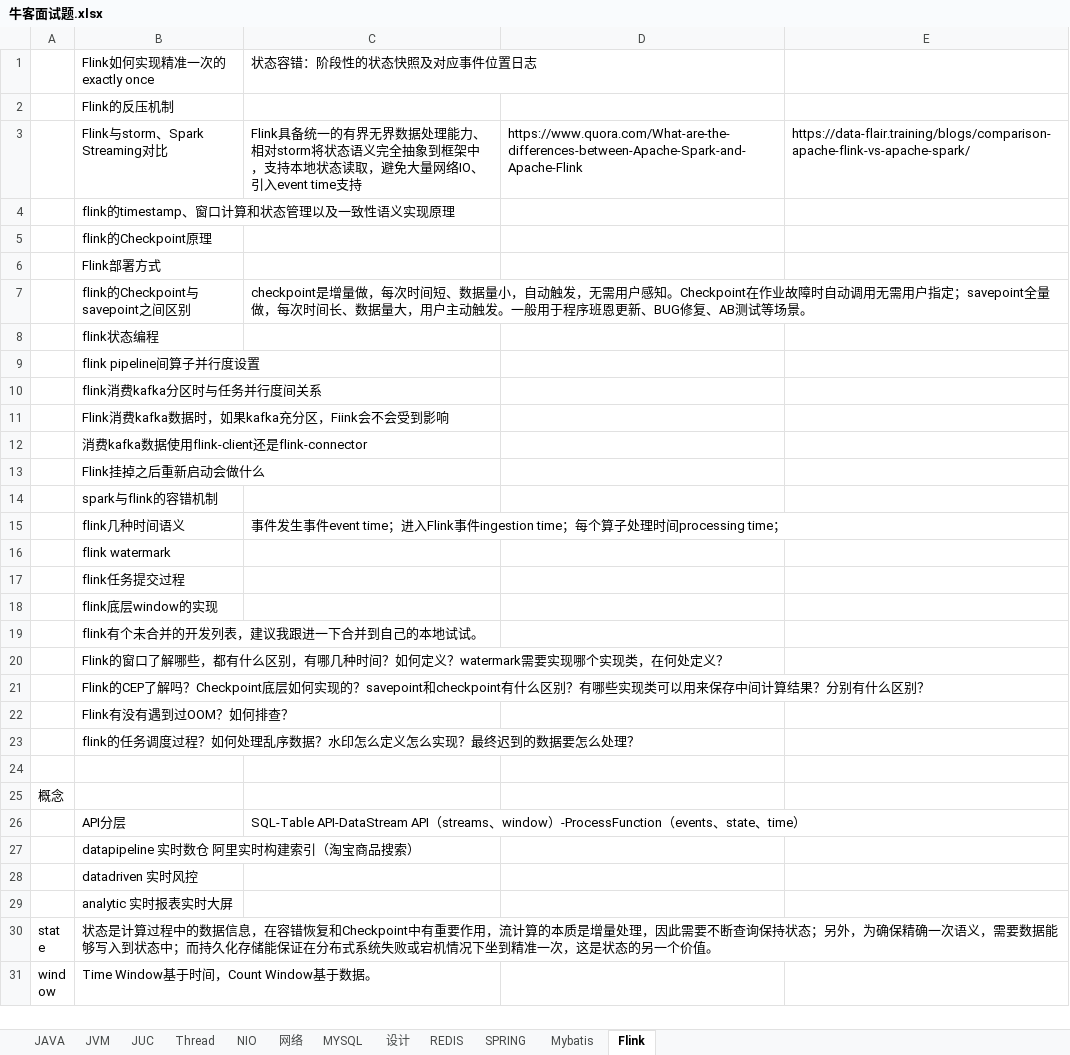
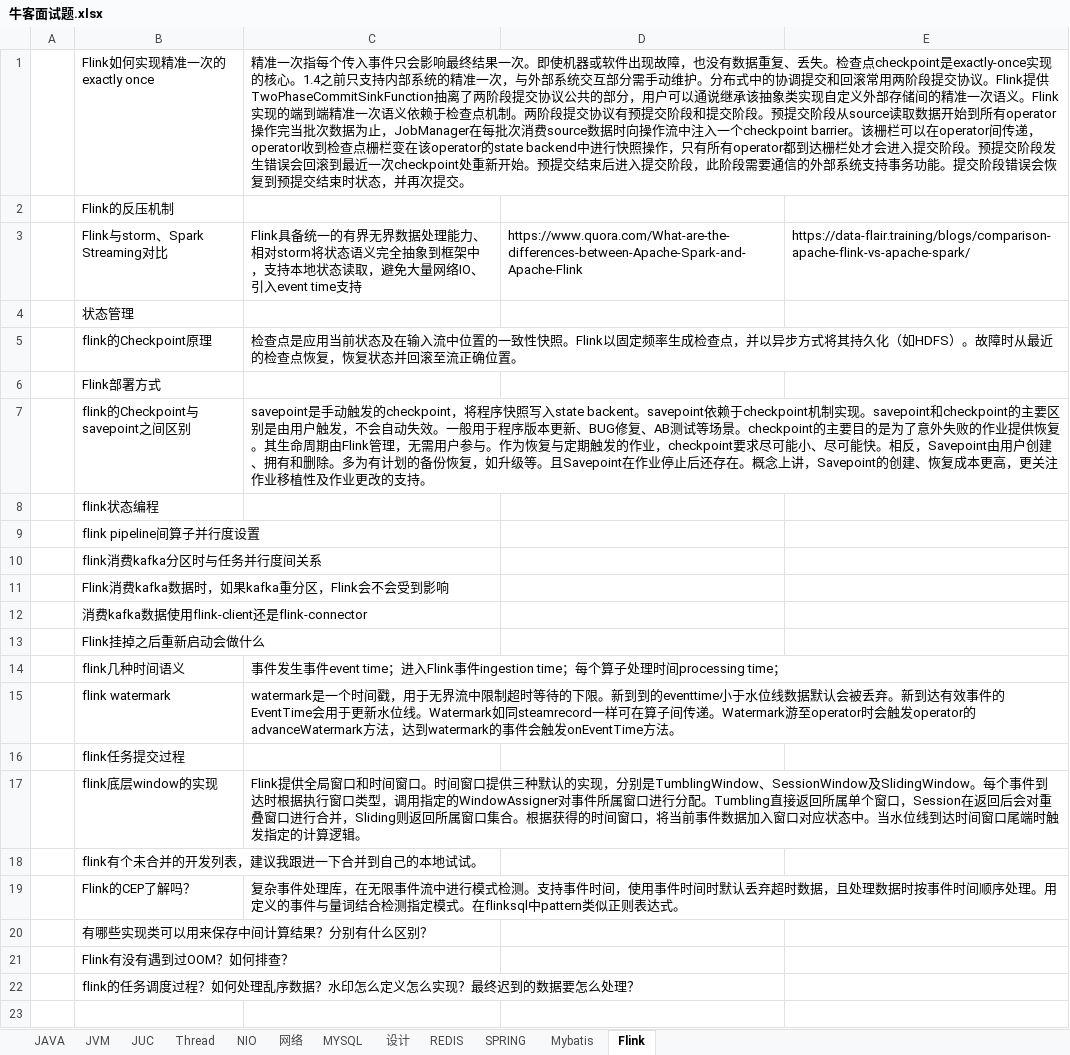
Before and after one commit to jackyxie19/our-leetcode-notes, an Excel workbook: 牛客面试题.xlsx, sheet Flink, drawn as a sheet; only a part is shown; the shorter side is filled out with more unchanged rows; values as stored, in another font and other column widths than the file's, no borders; removed rows and columns are numbered as before the commit, all else as after; the diff names each change by its address in the sheet, - before the commit and + after, or states it on an @@ line.

```diff
--- a/牛客面试题.xlsx (sheet Flink)
+++ b/牛客面试题.xlsx (sheet Flink)
-C1: 状态容错：阶段性的状态快照及对应事件位置日志
+C1: 精准一次指每个传入事件只会影响最终结果一次。即使机器或软件出现故障，也没有数据重复、丢失。检查点checkpoint是exactly-once实现的核心。1.4之前只支持内部系统的精准一次，与外部系统交互部分需手动维护。分布式中的协调提交和回滚常用两阶段提交协议。Flink提供TwoPhaseCommitSinkFunction抽离了两阶段提交协议公共的部分，用户可以通说继承该抽象类实现自定义外部存储间的精准一次语义。Flink实现的端到端精准一次语义依赖于检查点机制。两阶段提交协议有预提交阶段和提交阶段。预提交阶段从source读取数据开始到所有operator操作完当批次数据为止，JobManager在每批次消费source数据时向操作流中注入一个checkpoint barrier。该栅栏可以在operator间传递，operator收到检查点栅栏变在该operator的state backend中进行快照操作，只有所有operator都到达栅栏处才会进入提交阶段。预提交阶段发生错误会回滚到最近一次checkpoint处重新开始。预提交结束后进入提交阶段，此阶段需要通信的外部系统支持事务功能。提交阶段错误会恢复到预提交结束时状态，并再次提交。
-B4: flink的timestamp、窗口计算和状态管理以及一致性语义实现原理
+B4: 状态管理
-C5: (empty)
+C5: 检查点是应用当前状态及在输入流中位置的一致性快照。Flink以固定频率生成检查点，并以异步方式将其持久化（如HDFS）。故障时从最近的检查点恢复，恢复状态并回滚至流正确位置。
-C7: checkpoint是增量做，每次时间短、数据量小，自动触发，无需用户感知。Checkpoint在作业故障时自动调用无需用户指定；savepoint全量做，每次时间长、数据量大，用户主动触发。一般用于程序班恩更新、BUG修复、AB测试等场景。
+C7: savepoint是手动触发的checkpoint，将程序快照写入state backent。savepoint依赖于checkpoint机制实现。savepoint和checkpoint的主要区别是由用户触发，不会自动失效。一般用于程序版本更新、BUG修复、AB测试等场景。checkpoint的主要目的是为了意外失败的作业提供恢复。其生命周期由Flink管理，无需用户参与。作为恢复与定期触发的作业，checkpoint要求尽可能小、尽可能快。相反，Savepoint由用户创建、拥有和删除。多为有计划的备份恢复，如升级等。且Savepoint在作业停止后还存在。概念上讲，Savepoint的创建、恢复成本更高，更关注作业移植性及作业更改的支持。
-B11: Flink消费kafka数据时，如果kafka充分区，Fiink会不会受到影响
+B11: Flink消费kafka数据时，如果kafka重分区，Flink会不会受到影响
-row 14:  | spark与flink的容错机制
-C15: (empty)
+C15: watermark是一个时间戳，用于无界流中限制超时等待的下限。新到到的eventtime小于水位线数据默认会被丢弃。新到达有效事件的EventTime会用于更新水位线。Watermark如同steamrecord一样可在算子间传递。Watermark游至operator时会触发operator的advanceWatermark方法，达到watermark的事件会触发onEventTime方法。
-C17: (empty)
+C17: Flink提供全局窗口和时间窗口。时间窗口提供三种默认的实现，分别是TumblingWindow、SessionWindow及SlidingWindow。每个事件到达时根据执行窗口类型，调用指定的WindowAssigner对事件所属窗口进行分配。Tumbling直接返回所属单个窗口，Session在返回后会对重叠窗口进行合并，Sliding则返回所属窗口集合。根据获得的时间窗口，将当前事件数据加入窗口对应状态中。当水位线到达时间窗口尾端时触发指定的计算逻辑。
-row 20:  | Flink的窗口了解哪些，都有什么区别，有哪几种时间？如何定义？watermark需要实现哪个实现类，在何处定义？
+row 19:  | Flink的CEP了解吗？ | 复杂事件处理库，在无限事件流中进行模式检测。支持事件时间，使用事件时间时默认丢弃超时数据，且处理数据时按事件时间顺序处理。用定义的事件与量词结合检测指定模式。在flinksql中pattern类似正则表达式。
-B20: Flink的CEP了解吗？Checkpoint底层如何实现的？savepoint和checkpoint有什么区别？有哪些实…
+B20: 有哪些实…
```
Also changed, not shown: sheet JAVA, sheet Thread, sheet MYSQL, sheet 设计, sheet JVM, 18 other files.
